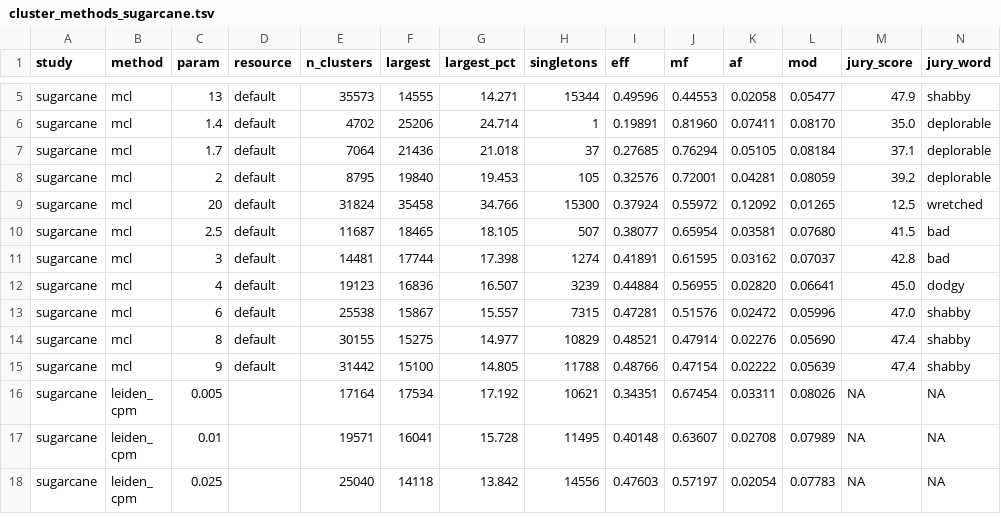
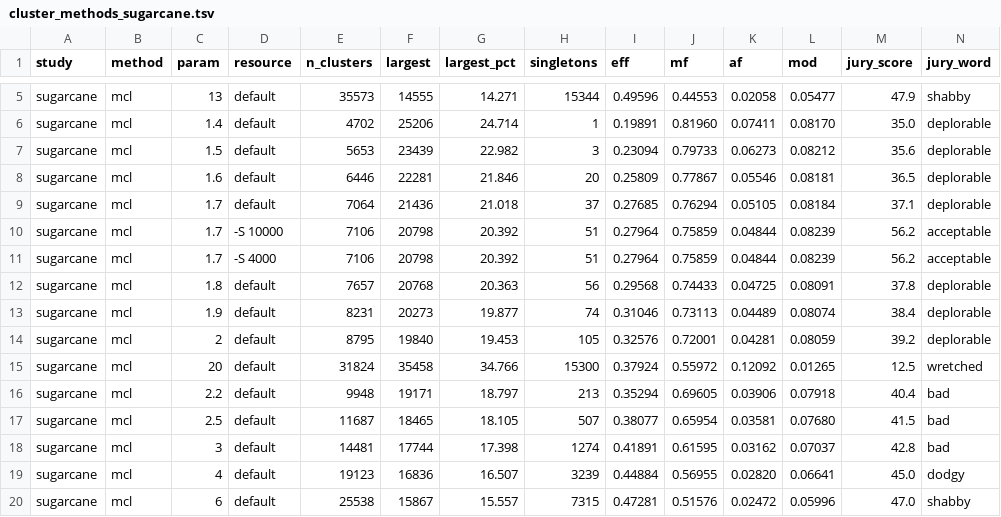
Before and after one commit to jomare1188/bookish-lamp, a TSV file: new_clean/docs/data/clustering/cluster_methods_sugarcane.tsv, drawn as a sheet; only a part is shown, gaps mark what is left out; the shorter side is filled out with more unchanged rows; rows hold the shown columns only; the diff names each change by its address in the sheet, - before the commit and + after, or states it on an @@ line.

```diff
--- a/new_clean/docs/data/clustering/cluster_methods_sugarcane.tsv
+++ b/new_clean/docs/data/clustering/cluster_methods_sugarcane.tsv
+row 7: sugarcane | mcl | 1.5 | default | 5653 | 23439 | 22.982 | 3 | 0.23094 | 0.79733 | 0.06273 | 0.08212 | 35.6 | deplorable
+row 8: sugarcane | mcl | 1.6 | default | 6446 | 22281 | 21.846 | 20 | 0.25809 | 0.77867 | 0.05546 | 0.08181 | 36.5 | deplorable
+row 10: sugarcane | mcl | 1.7 | -S 10000 | 7106 | 20798 | 20.392 | 51 | 0.27964 | 0.75859 | 0.04844 | 0.08239 | 56.2 | acceptable
+row 11: sugarcane | mcl | 1.7 | -S 4000 | 7106 | 20798 | 20.392 | 51 | 0.27964 | 0.75859 | 0.04844 | 0.08239 | 56.2 | acceptable
+row 12: sugarcane | mcl | 1.8 | default | 7657 | 20768 | 20.363 | 56 | 0.29568 | 0.74433 | 0.04725 | 0.08091 | 37.8 | deplorable
+row 13: sugarcane | mcl | 1.9 | default | 8231 | 20273 | 19.877 | 74 | 0.31046 | 0.73113 | 0.04489 | 0.08074 | 38.4 | deplorable
+row 16: sugarcane | mcl | 2.2 | default | 9948 | 19171 | 18.797 | 213 | 0.35294 | 0.69605 | 0.03906 | 0.07918 | 40.4 | bad
```
Also changed, not shown: new_clean/docs/data/clustering/cluster_methods_purple.tsv, new_clean/docs/data/clustering/mcl_sweep_purple.tsv, 5 other files.
